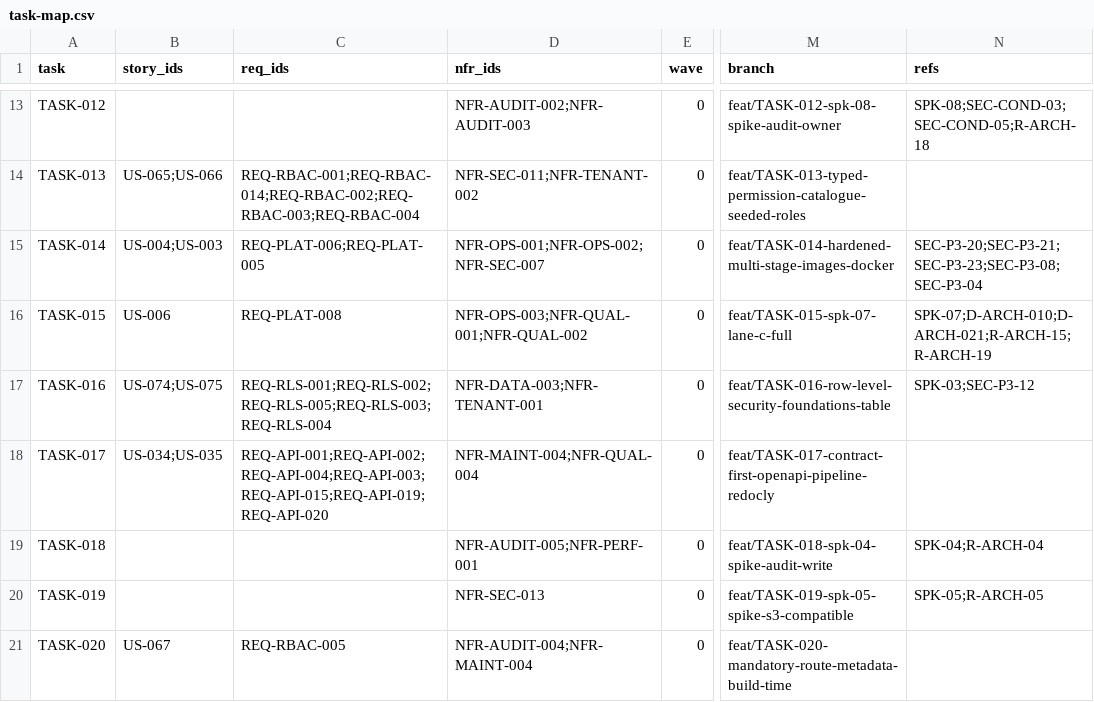
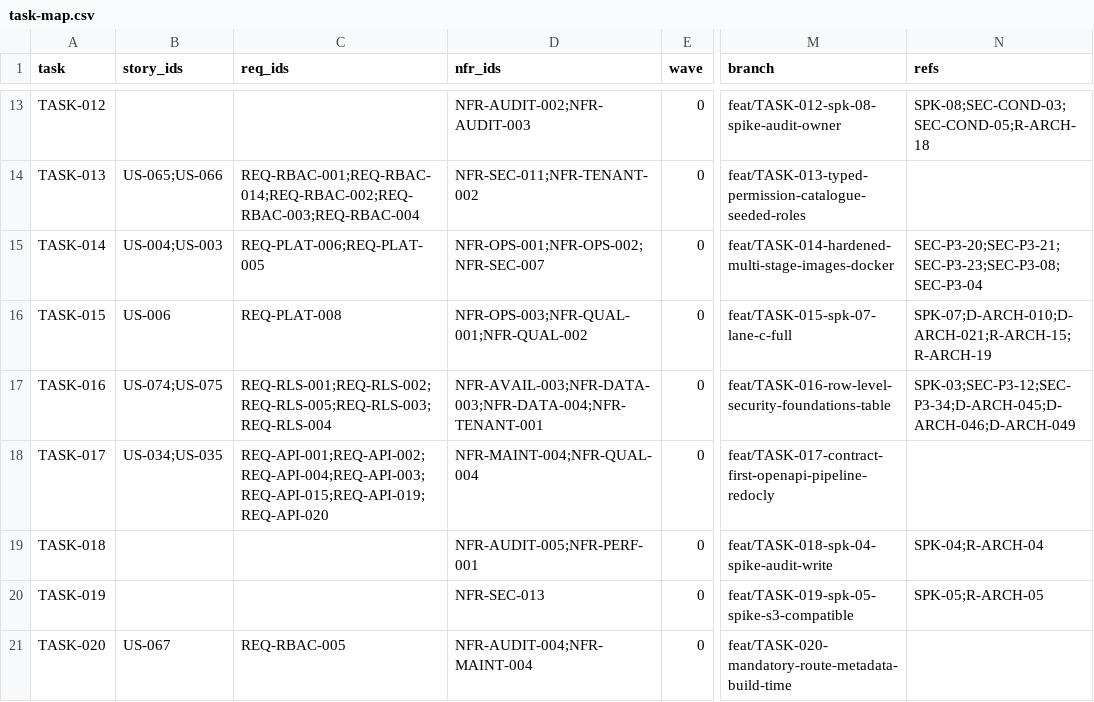
Before and after one commit to sukhchdit/shipcube, a CSV file: docs/04-plan/task-map.csv, drawn as a sheet; only a part is shown, gaps mark what is left out; the diff names each change by its address in the sheet, - before the commit and + after, or states it on an @@ line.

```diff
--- a/docs/04-plan/task-map.csv
+++ b/docs/04-plan/task-map.csv
-D17 (nfr_ids): NFR-DATA-003;NFR-TENANT-001
+D17 (nfr_ids): NFR-AVAIL-003;NFR-DATA-003;NFR-DATA-004;NFR-TENANT-001
-N17 (refs): SPK-03;SEC-P3-12
+N17 (refs): SPK-03;SEC-P3-12;SEC-P3-34;D-ARCH-045;D-ARCH-046;D-ARCH-049
```
Also changed, not shown: 31 other files.
